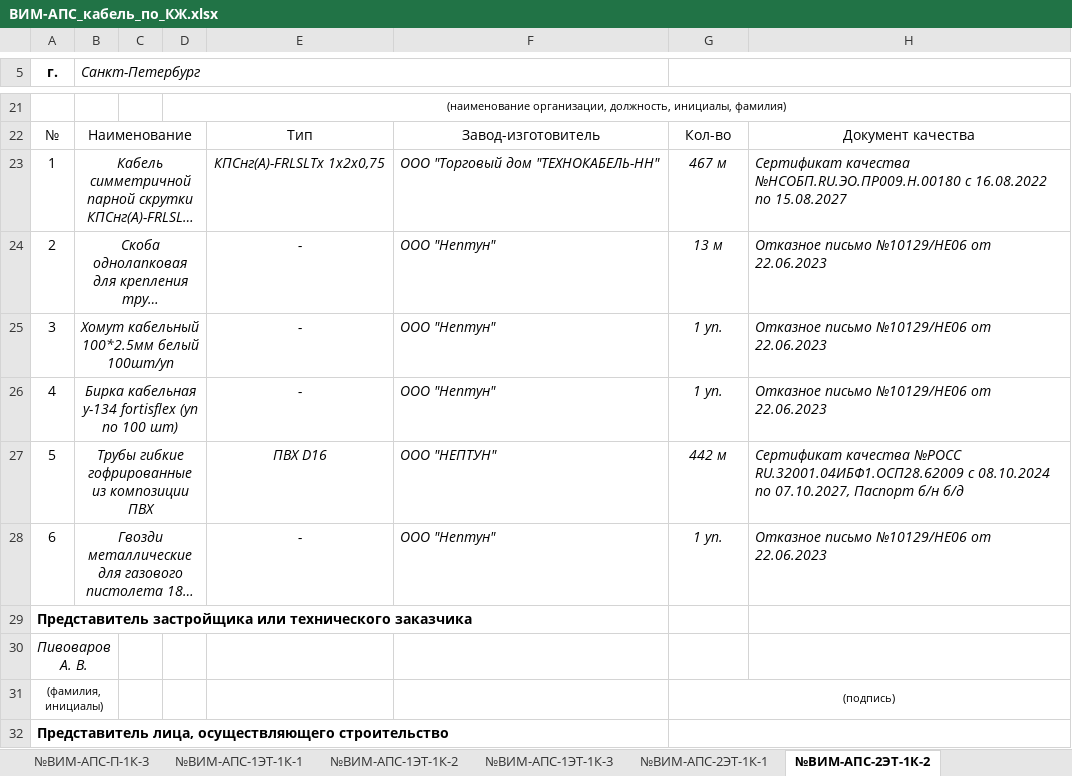
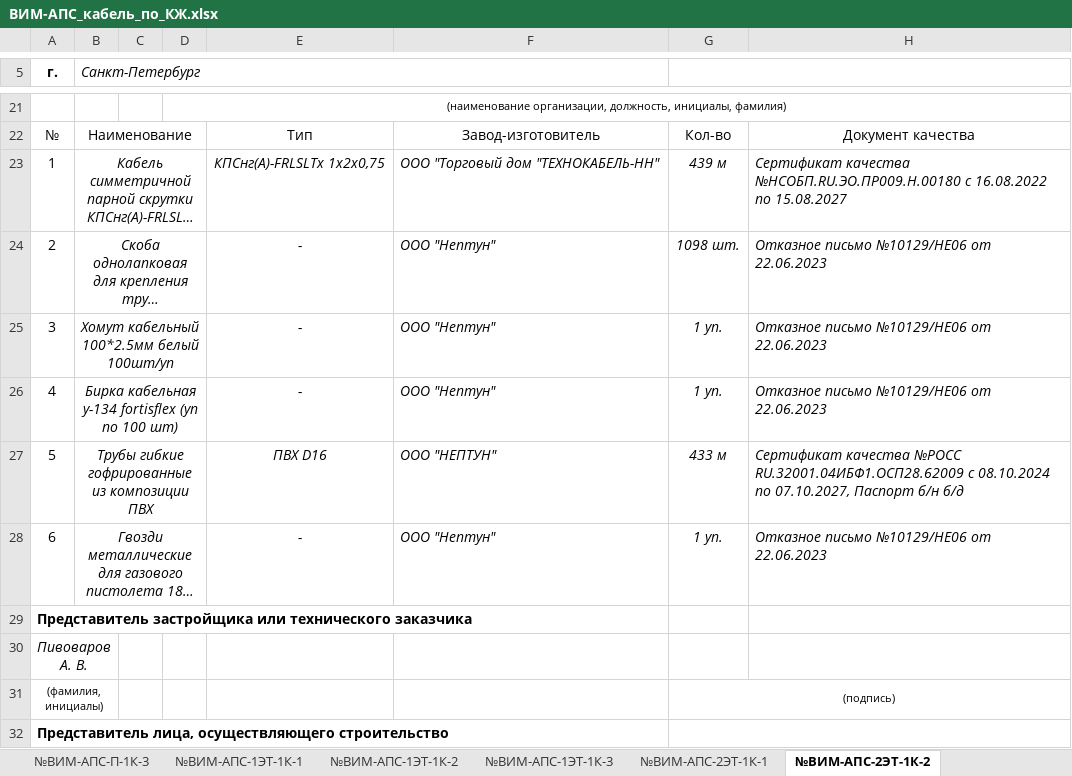
Before and after one commit to KenFly01/pto-komplekt-releases, an Excel workbook: ВИМ-АПС_кабель_по_КЖ.xlsx, sheet №ВИМ-АПС-2ЭТ-1К-2, drawn as a sheet; only a part is shown, gaps mark what is left out; long unchanged cells end in …; values as stored, in another font and other column widths than the file's, no borders; conditional formats not drawn; the diff names each change by its address in the sheet, - before the commit and + after, or states it on an @@ line.

```diff
--- a/ВИМ-АПС_кабель_по_КЖ.xlsx (sheet №ВИМ-АПС-2ЭТ-1К-2)
+++ b/ВИМ-АПС_кабель_по_КЖ.xlsx (sheet №ВИМ-АПС-2ЭТ-1К-2)
-G23: 467 м
+G23: 439 м
-G24: 13 м
+G24: 1098 шт.
-G27: 442 м
+G27: 433 м
```
Also changed, not shown: sheet №ВИМ-АПС-Ч-1К-2, sheet №ВИМ-АПС-1ЭТ-2К-2, sheet №ВИМ-АПС-2ЭТ-2К-2, sheet №ВИМ-АПС-3ЭТ-2К-2, sheet №ВИМ-АПС-П-1К-2, sheet №ВИМ-АПС-1ЭТ-1К-2.
